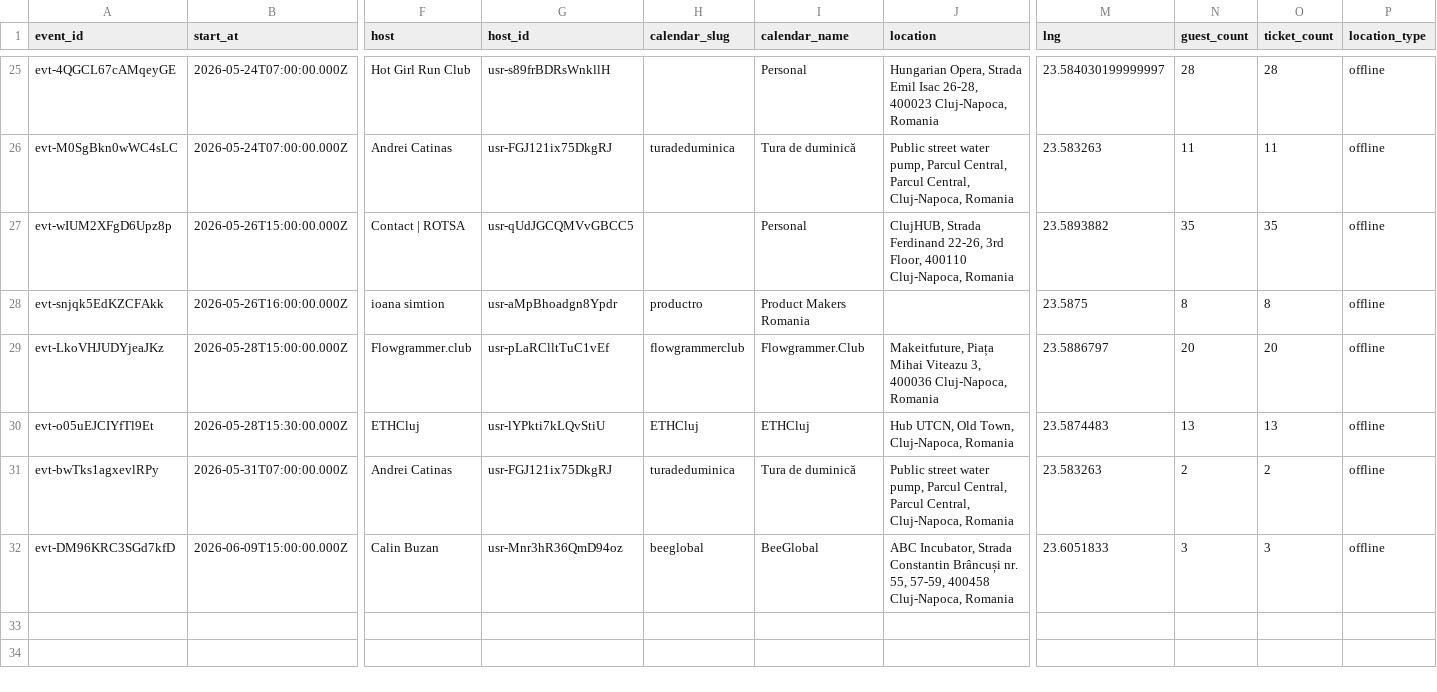
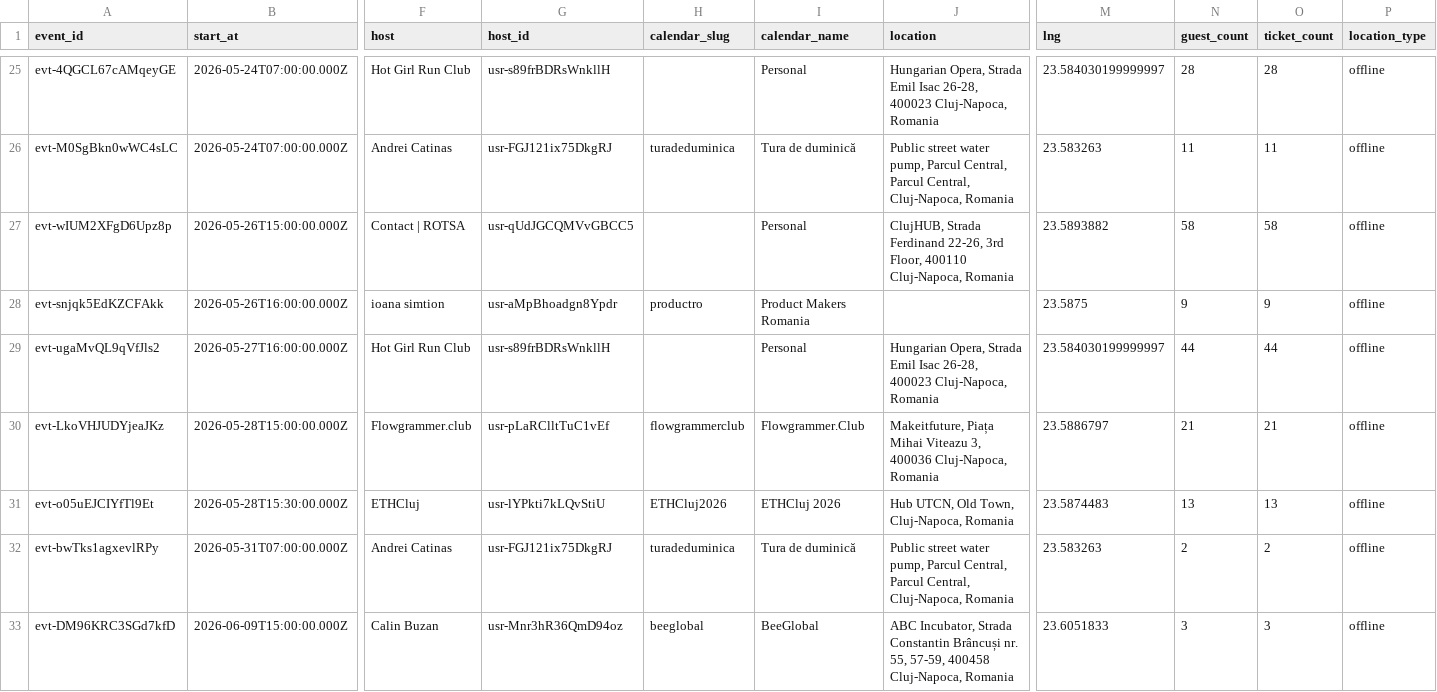
Before and after one commit to FlorinPopaCodes/cluj-meetup-tracker, a CSV file: data/events.csv, drawn as a sheet; only a part is shown, gaps mark what is left out; addresses are those after the commit; rows hold the shown columns only; the diff names each change by its address in the sheet, - before the commit and + after, or states it on an @@ line.

```diff
--- a/data/events.csv
+++ b/data/events.csv
-N27 (guest_count): 35
+N27 (guest_count): 58
-O27 (ticket_count): 35
+O27 (ticket_count): 58
-N28 (guest_count): 8
+N28 (guest_count): 9
-O28 (ticket_count): 8
+O28 (ticket_count): 9
+row 29: evt-ugaMvQL9qVfJls2 | 2026-05-27T16:00:00.000Z | Hot Girl Run Club | usr-s89frBDRsWnkllH |  | Personal | Hungarian Opera, Strada Emil Isac 26-28, 400023 Cluj-Napoca, Romania | 23.584030199999997 | 44 | 44 | offline
-N30 (guest_count): 20
+N30 (guest_count): 21
-O30 (ticket_count): 20
+O30 (ticket_count): 21
-H31 (calendar_slug): ETHCluj
+H31 (calendar_slug): ETHCluj2026
-I31 (calendar_name): ETHCluj
+I31 (calendar_name): ETHCluj 2026
```
Also changed, not shown: 4 other files.
